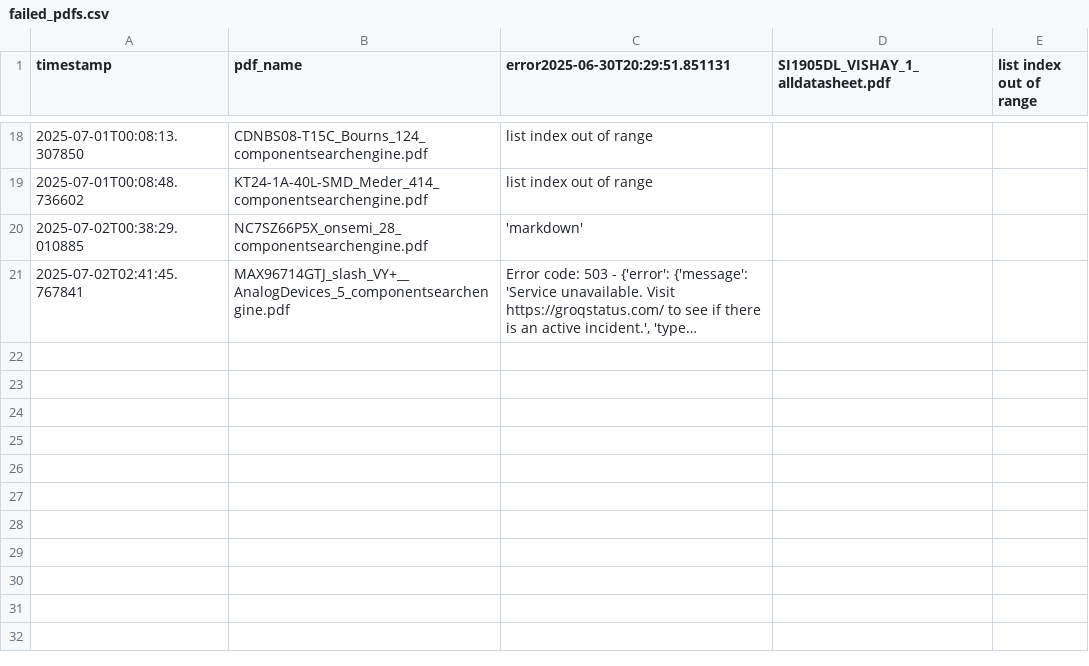
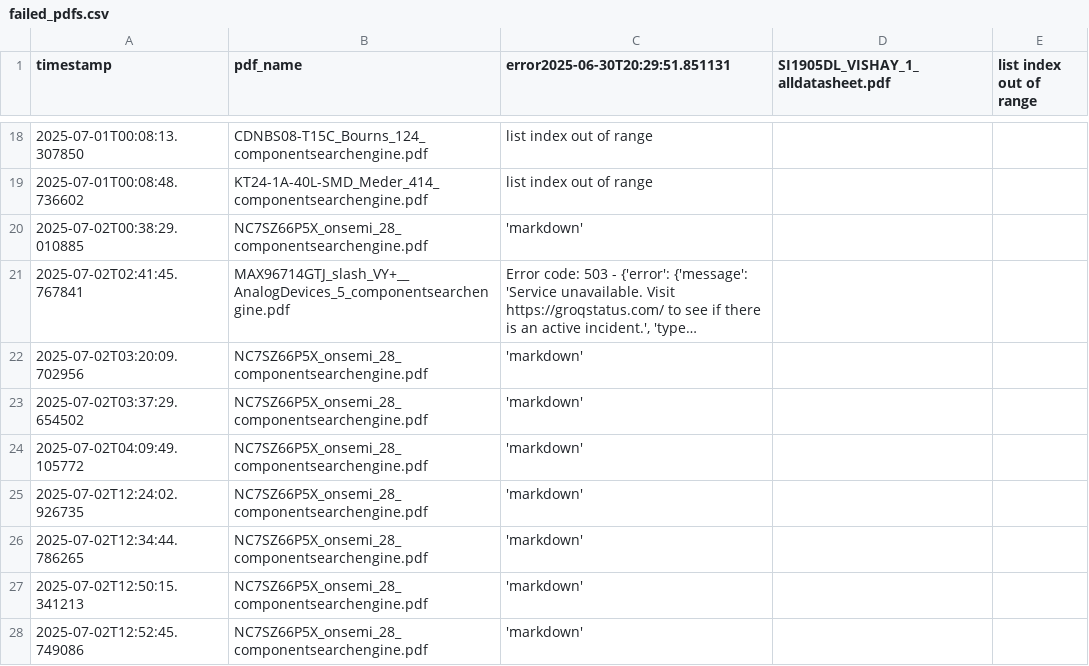
Before and after one commit to alistermarc/Agentic-Workflow-for-Electronics-Data-Extraction, a CSV file: failed_pdfs.csv, drawn as a sheet; only a part is shown, gaps mark what is left out; long unchanged cells end in …; the diff names each change by its address in the sheet, - before the commit and + after, or states it on an @@ line.

```diff
--- a/failed_pdfs.csv
+++ b/failed_pdfs.csv
+row 22: 2025-07-02T03:20:09.702956 | NC7SZ66P5X_onsemi_28_componentsearchengine.pdf | 'markdown'
+row 23: 2025-07-02T03:37:29.654502 | NC7SZ66P5X_onsemi_28_componentsearchengine.pdf | 'markdown'
+row 24: 2025-07-02T04:09:49.105772 | NC7SZ66P5X_onsemi_28_componentsearchengine.pdf | 'markdown'
+row 25: 2025-07-02T12:24:02.926735 | NC7SZ66P5X_onsemi_28_componentsearchengine.pdf | 'markdown'
+row 26: 2025-07-02T12:34:44.786265 | NC7SZ66P5X_onsemi_28_componentsearchengine.pdf | 'markdown'
+row 27: 2025-07-02T12:50:15.341213 | NC7SZ66P5X_onsemi_28_componentsearchengine.pdf | 'markdown'
+row 28: 2025-07-02T12:52:45.749086 | NC7SZ66P5X_onsemi_28_componentsearchengine.pdf | 'markdown'
```
Also changed, not shown: failed_extractions.csv, 6 other files.
